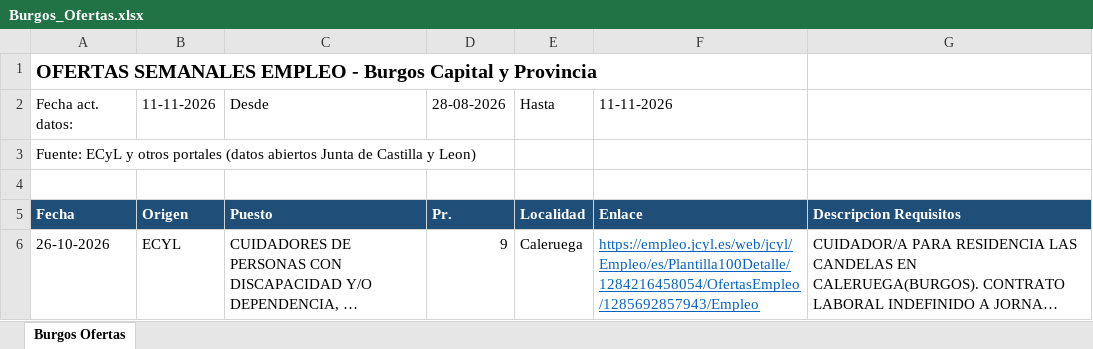
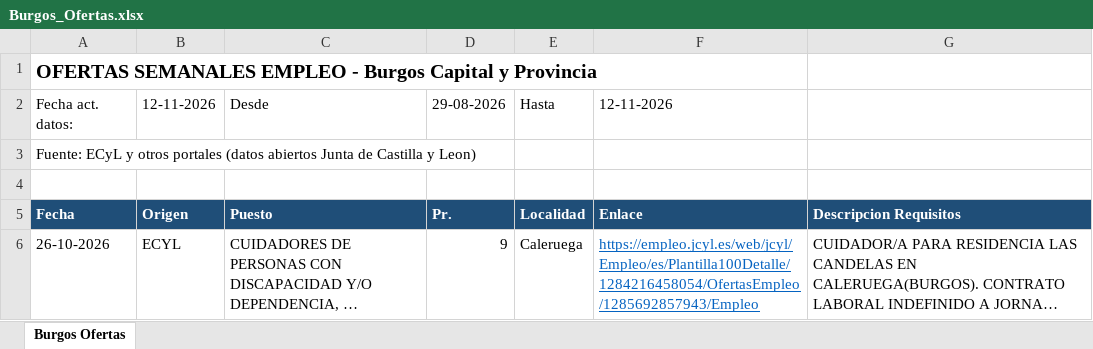
Before and after one commit to chiquiruiz1-hub/ofertas-burgos, an Excel workbook: Burgos_Ofertas.xlsx, sheet Burgos Ofertas, drawn as a sheet; only a part is shown; long unchanged cells end in …; values as stored, in another font and other column widths than the file's, no borders; the diff names each change by its address in the sheet, - before the commit and + after, or states it on an @@ line.

Commit message:
Ofertas Burgos 2026-11-12

```diff
--- a/Burgos_Ofertas.xlsx (sheet Burgos Ofertas)
+++ b/Burgos_Ofertas.xlsx (sheet Burgos Ofertas)
-B2: 11-11-2026
+B2: 12-11-2026
-D2: 28-08-2026
+D2: 29-08-2026
-F2: 11-11-2026
+F2: 12-11-2026
```
